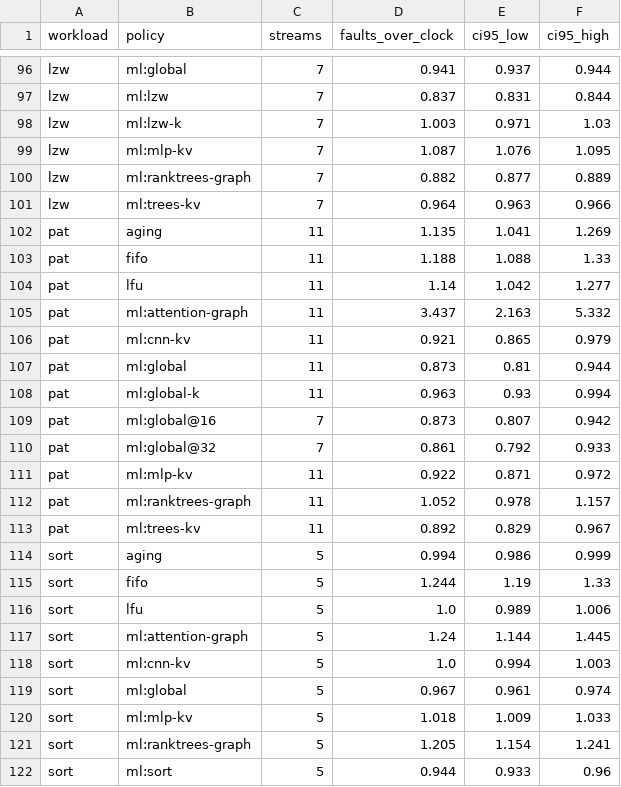
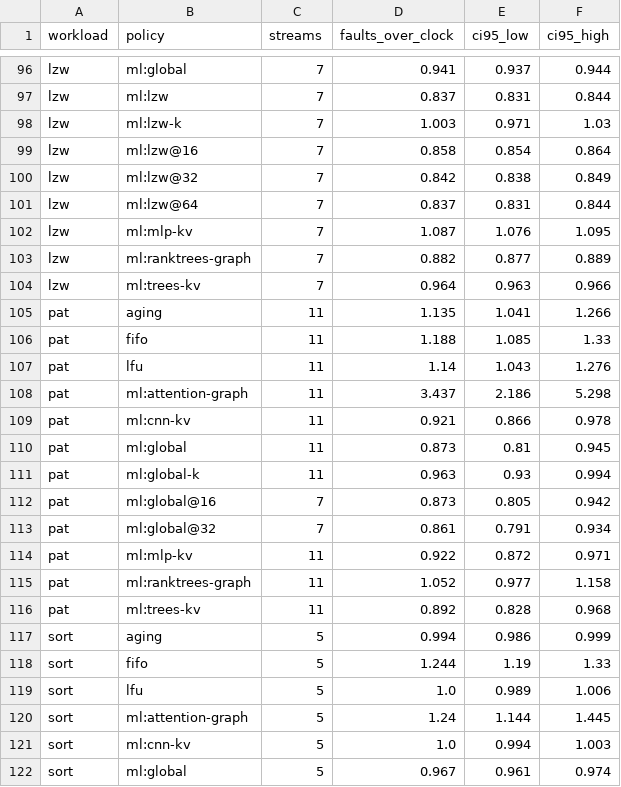
Before and after one commit to AU5TRA/xv6-riscv, a CSV file: report/results2/kernel_ci.csv, drawn as a sheet; only a part is shown, gaps mark what is left out; the shorter side is filled out with more unchanged rows.

```diff
--- a/report/results2/kernel_ci.csv
+++ b/report/results2/kernel_ci.csv
@@ -98,2 +98,5 @@ lzw,ml:lzw,7,0.837,0.831,0.844
 lzw,ml:lzw-k,7,1.003,0.971,1.03
+lzw,ml:lzw@16,7,0.858,0.854,0.864
+lzw,ml:lzw@32,7,0.842,0.838,0.849
+lzw,ml:lzw@64,7,0.837,0.831,0.844
 lzw,ml:mlp-kv,7,1.087,1.076,1.095
@@ -101,14 +104,14 @@ lzw,ml:ranktrees-graph,7,0.882,0.877,0.889
 lzw,ml:trees-kv,7,0.964,0.963,0.966
-pat,aging,11,1.135,1.041,1.269
-pat,fifo,11,1.188,1.088,1.33
-pat,lfu,11,1.14,1.042,1.277
-pat,ml:attention-graph,11,3.437,2.163,5.332
-pat,ml:cnn-kv,11,0.921,0.865,0.979
-pat,ml:global,11,0.873,0.81,0.944
+pat,aging,11,1.135,1.041,1.266
+pat,fifo,11,1.188,1.085,1.33
+pat,lfu,11,1.14,1.043,1.276
+pat,ml:attention-graph,11,3.437,2.186,5.298
+pat,ml:cnn-kv,11,0.921,0.866,0.978
+pat,ml:global,11,0.873,0.81,0.945
 pat,ml:global-k,11,0.963,0.93,0.994
-pat,ml:global@16,7,0.873,0.807,0.942
-pat,ml:global@32,7,0.861,0.792,0.933
-pat,ml:mlp-kv,11,0.922,0.871,0.972
-pat,ml:ranktrees-graph,11,1.052,0.978,1.157
-pat,ml:trees-kv,11,0.892,0.829,0.967
+pat,ml:global@16,7,0.873,0.805,0.942
+pat,ml:global@32,7,0.861,0.791,0.934
+pat,ml:mlp-kv,11,0.922,0.872,0.971
+pat,ml:ranktrees-graph,11,1.052,0.977,1.158
+pat,ml:trees-kv,11,0.892,0.828,0.968
 sort,aging,5,0.994,0.986,0.999
```
Also changed, not shown: report/results2/kernel_ci_paired.csv, report/results2/kernel_eval_all.csv, 9 other files.
